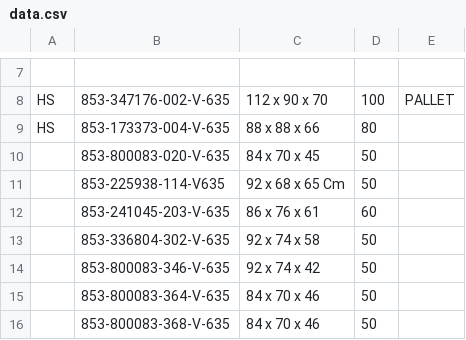
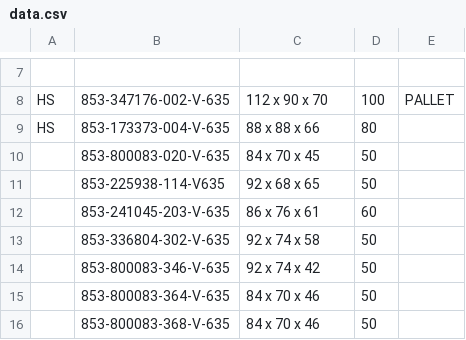
Before and after one commit to Zack9725/Shipping, a CSV file: data.csv, drawn as a sheet; only a part is shown, gaps mark what is left out.

Commit message:
Auto-update PN data 2026-08-20T23:59:28.583Z

```diff
--- a/data.csv
+++ b/data.csv
@@ -10,3 +10,3 @@ HS,853-173373-004-V-635,88 x 88 x 66 ,80,
 ,853-800083-020-V-635,84 x 70 x 45 ,50,
-,853-225938-114-V635,92 x 68 x 65 Cm,50,
+,853-225938-114-V635,92 x 68 x 65,50,
 ,853-241045-203-V-635,86 x 76 x 61 ,60,
```
